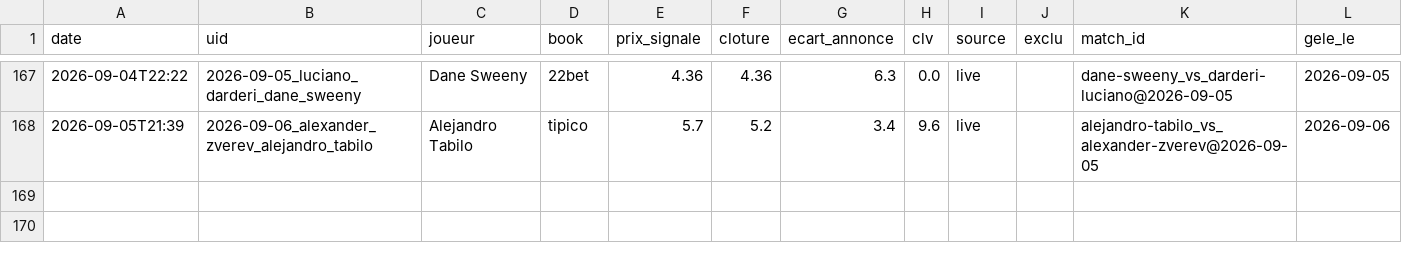
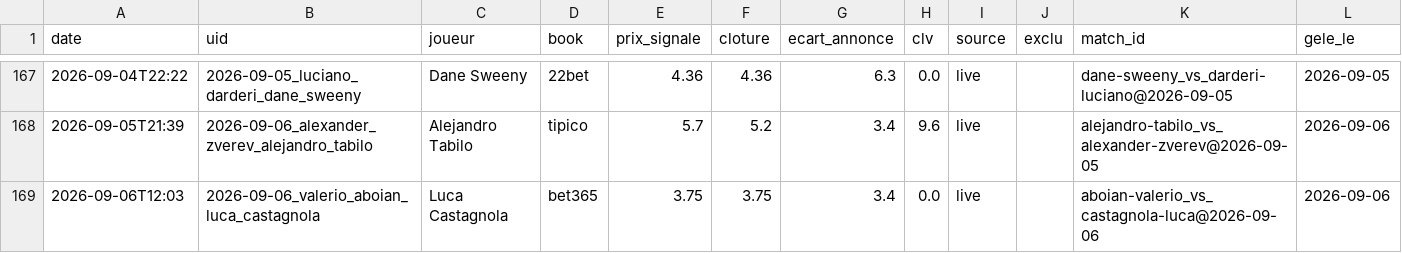
Before and after one commit to Lucas987987/Tennis-edge, a CSV file: canal_clv_detail.csv, drawn as a sheet; only a part is shown, gaps mark what is left out.

```diff
--- a/canal_clv_detail.csv
+++ b/canal_clv_detail.csv
@@ -168 +168,2 @@ date,uid,joueur,book,prix_signale,cloture,ecart_annonce,clv,source,exclu,match_i
 2026-09-05T21:39,2026-09-06_alexander_zverev_alejandro_tabilo,Alejandro Tabilo,tipico,5.7,5.2,3.4,9.6,live,,alejandro-tabilo_vs_alexander-zverev@2026-09-05,2026-09-06
+2026-09-06T12:03,2026-09-06_valerio_aboian_luca_castagnola,Luca Castagnola,bet365,3.75,3.75,3.4,0.0,live,,aboian-valerio_vs_castagnola-luca@2026-09-06,2026-09-06
```
Also changed, not shown: moves_detail.csv, 6 other files.
